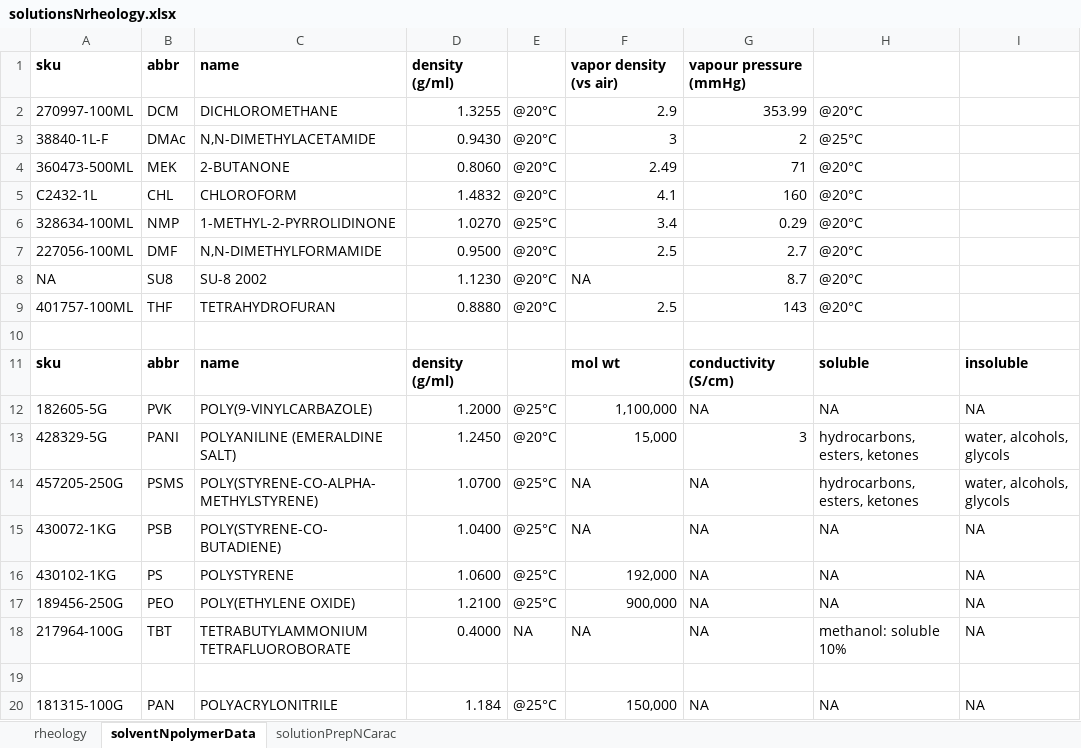
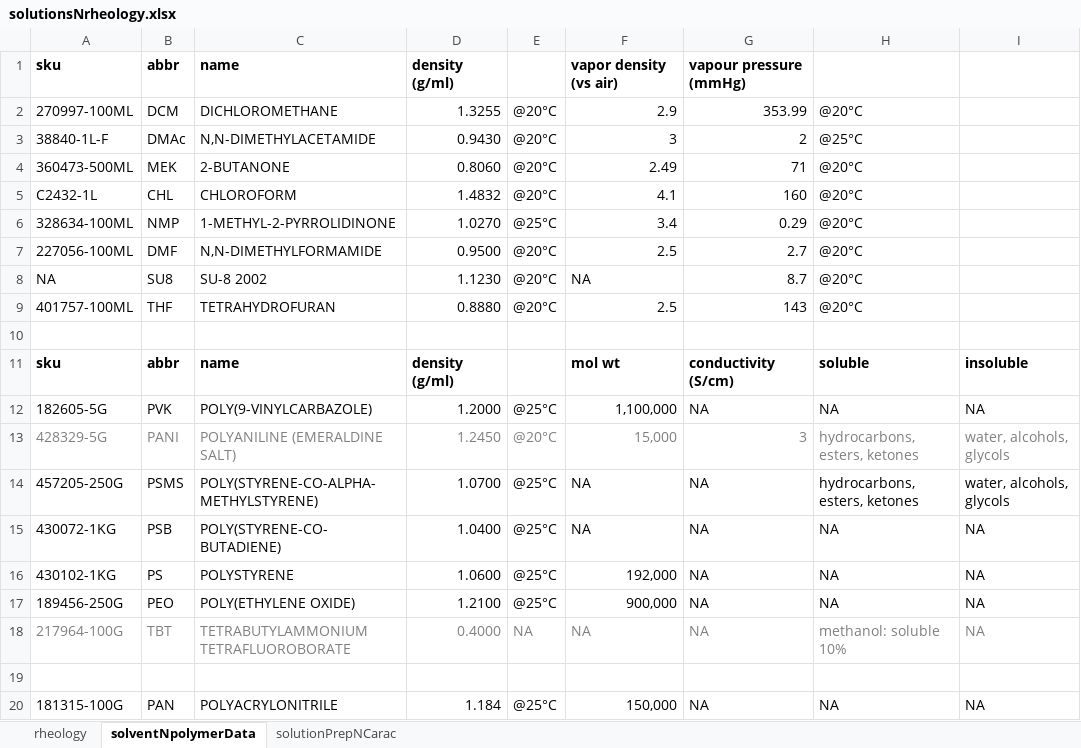
Before and after one commit to KiraSensei13/MNT_ITESM_Thesis, an Excel workbook: myThesis/Viscosity/solutionsNrheology.xlsx, sheet solventNpolymerData, drawn as a sheet; values as stored, in another font and other column widths than the file's, no borders; the diff names each change by its address in the sheet, - before the commit and + after, or states it on an @@ line.

```diff
--- a/myThesis/Viscosity/solutionsNrheology.xlsx (sheet solventNpolymerData)
+++ b/myThesis/Viscosity/solutionsNrheology.xlsx (sheet solventNpolymerData)
-A13:I13 text colour: black
+A13:I13 text colour: #7F7F7F
-A18:I18 text colour: black
+A18:I18 text colour: #7F7F7F
```
Also changed, not shown: 1 other file.
